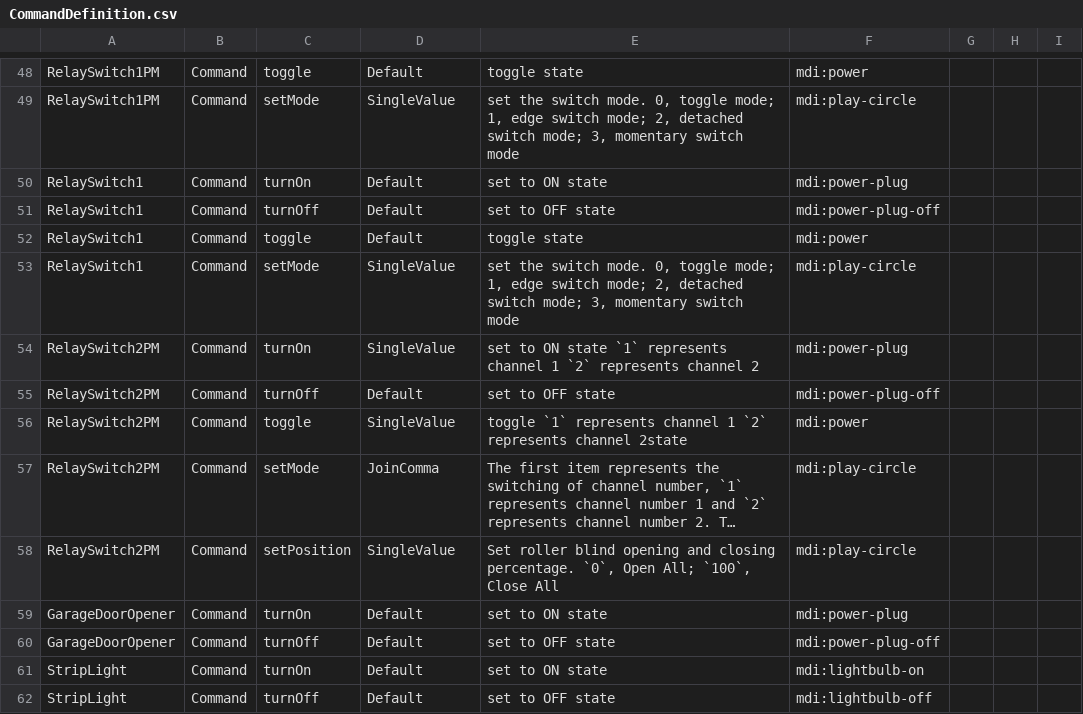
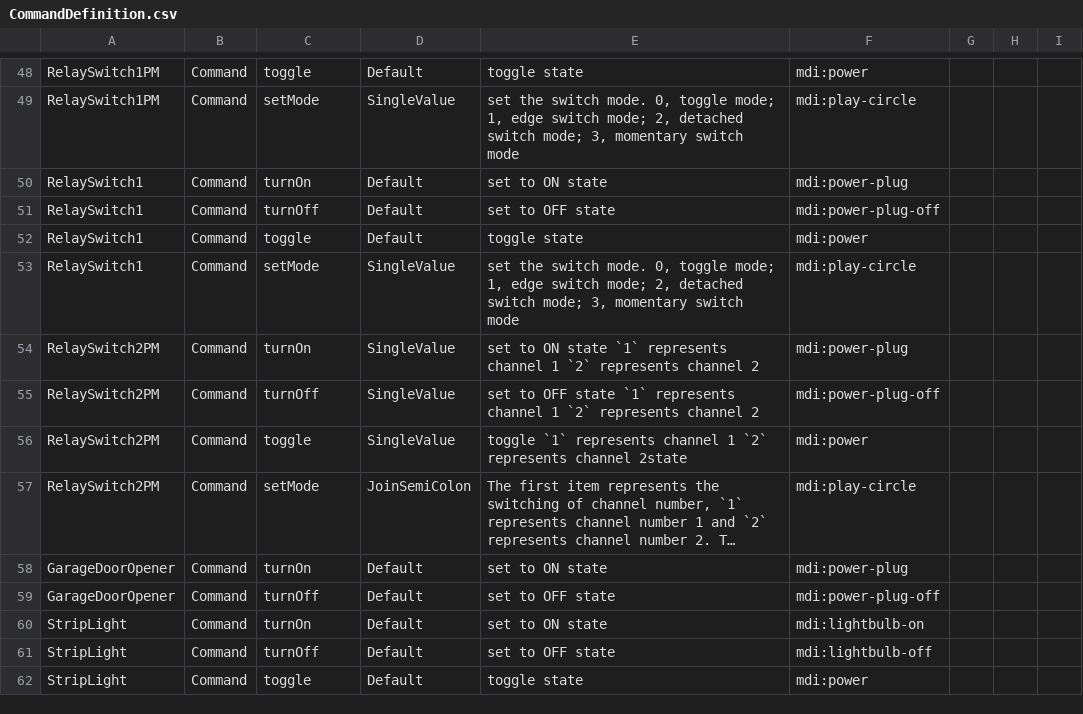
Before and after one commit to hsakoh/switchbot-mqtt, a CSV file: src/SwitchBotMqttApp/MasterData/CommandDefinition.csv, drawn as a sheet; only a part is shown, gaps mark what is left out; the shorter side is filled out with more unchanged rows; long unchanged cells end in …; the diff names each change by its address in the sheet, - before the commit and + after, or states it on an @@ line.

```diff
--- a/src/SwitchBotMqttApp/MasterData/CommandDefinition.csv
+++ b/src/SwitchBotMqttApp/MasterData/CommandDefinition.csv
-D55: Default
+D55: SingleValue
-E55: set to OFF state
+E55: set to OFF state `1` represents channel 1 `2` represents channel 2
-D57: JoinComma
+D57: JoinSemiColon
-row 58: RelaySwitch2PM | Command | setPosition | SingleValue | Set roller blind opening and closing percentage. `0`, Open All; `100`, Close All | mdi:play-circle
```
Also changed, not shown: src/SwitchBotMqttApp/MasterData/CommandPayloadDefinition.csv, src/SwitchBotMqttApp/MasterData/FieldDefinition.csv, 3 other files.
